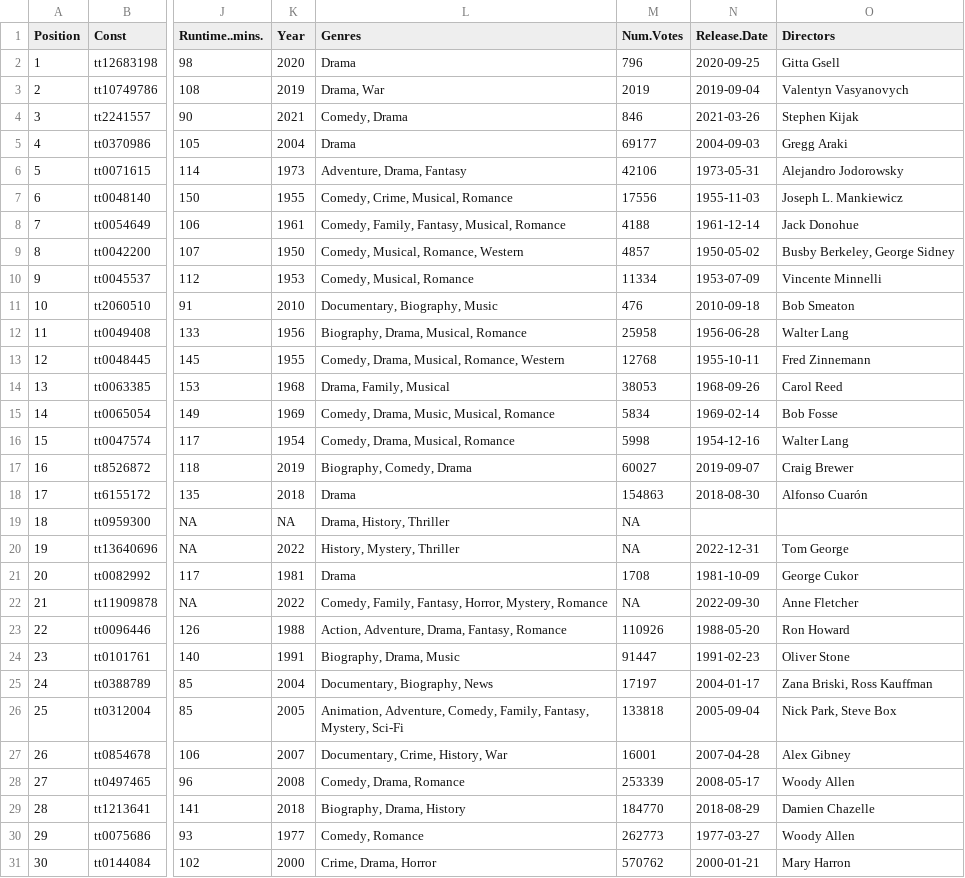
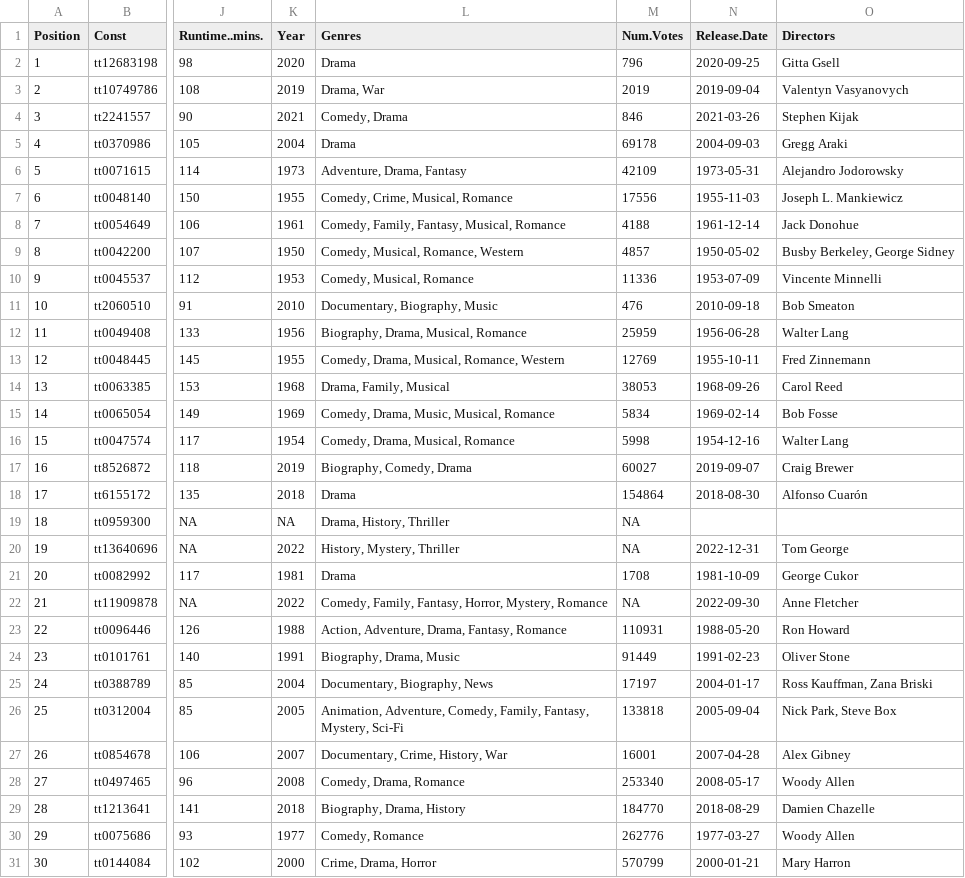
Before and after one commit to jacobmgreer/Media-Consumption, a CSV file: datasets/watchlist.csv, drawn as a sheet; only a part is shown, gaps mark what is left out; the diff covers the shown part only; the diff names each change by its address in the sheet, - before the commit and + after, or states it on an @@ line.

```diff
--- a/datasets/watchlist.csv
+++ b/datasets/watchlist.csv
-M5 (Num.Votes): 69177
+M5 (Num.Votes): 69178
-M6 (Num.Votes): 42106
+M6 (Num.Votes): 42109
-M10 (Num.Votes): 11334
+M10 (Num.Votes): 11336
-M12 (Num.Votes): 25958
+M12 (Num.Votes): 25959
-M13 (Num.Votes): 12768
+M13 (Num.Votes): 12769
-M18 (Num.Votes): 154863
+M18 (Num.Votes): 154864
-M23 (Num.Votes): 110926
+M23 (Num.Votes): 110931
-M24 (Num.Votes): 91447
+M24 (Num.Votes): 91449
-O25 (Directors): Zana Briski, Ross Kauffman
+O25 (Directors): Ross Kauffman, Zana Briski
-M28 (Num.Votes): 253339
+M28 (Num.Votes): 253340
-M30 (Num.Votes): 262773
+M30 (Num.Votes): 262776
-M31 (Num.Votes): 570762
+M31 (Num.Votes): 570799
```
Also changed, not shown: 144 edited cells elsewhere in this file, datasets/AFI-Silver.csv, datasets/theater.csv.
